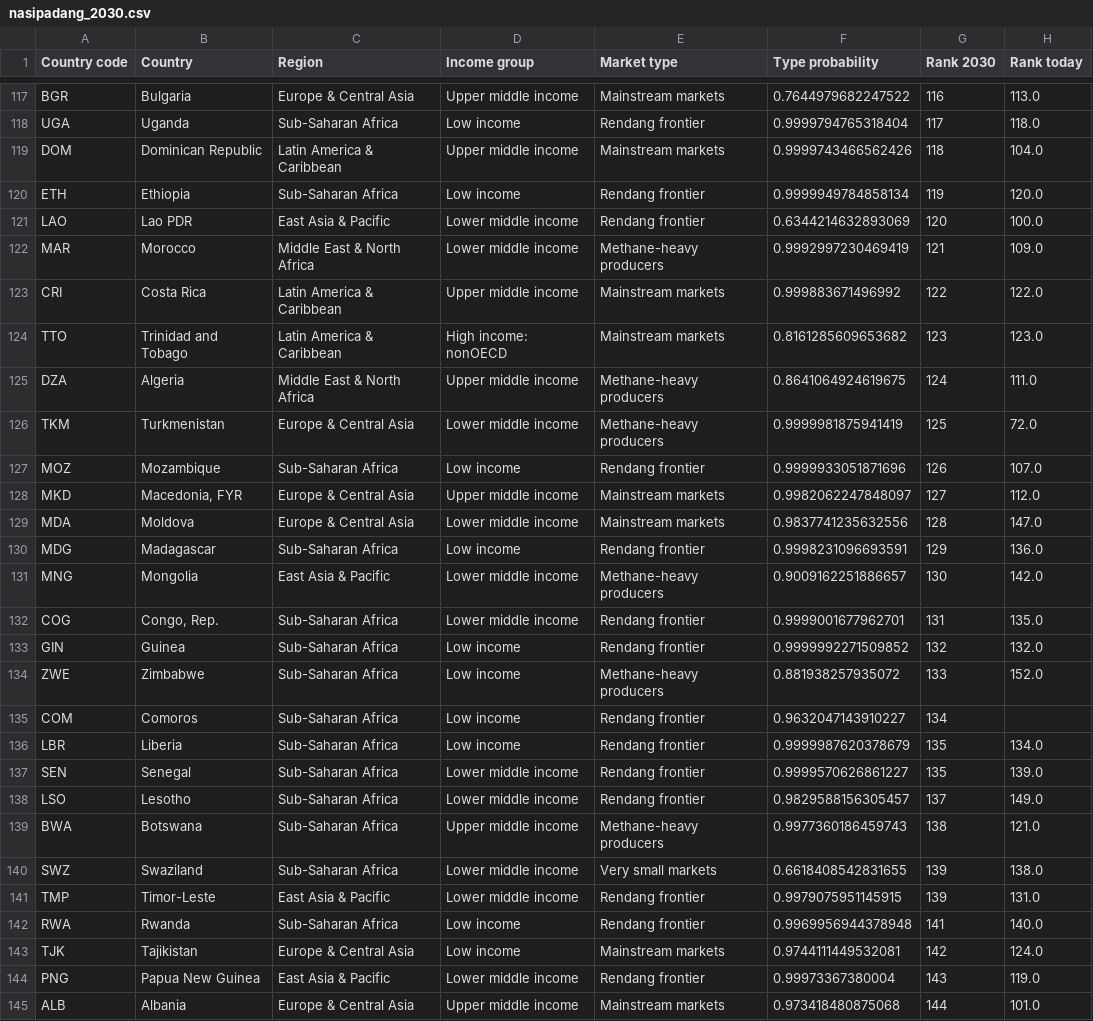
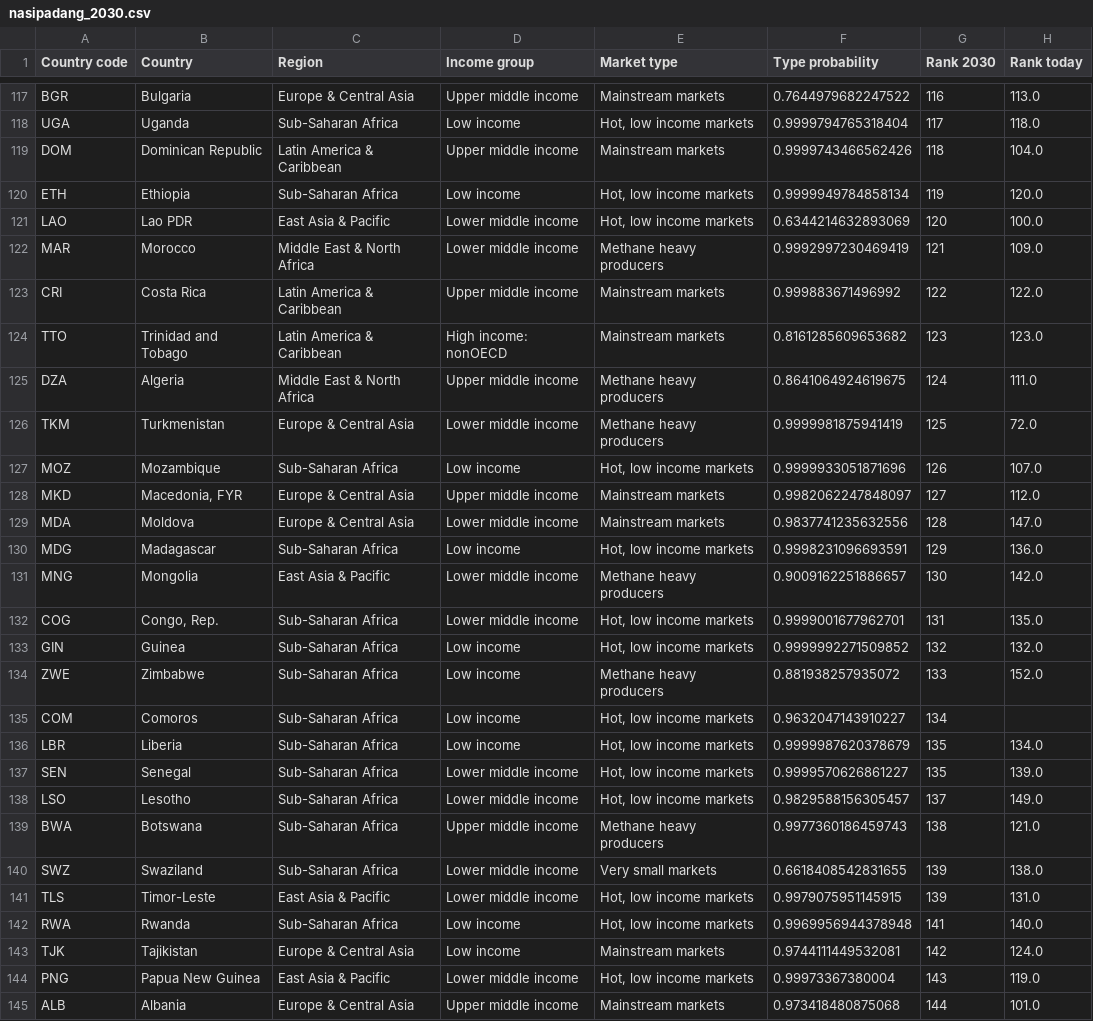
Before and after one commit to edward3423/nasipadang, a CSV file: tableau/nasipadang_2030.csv, drawn as a sheet; only a part is shown, gaps mark what is left out; the diff covers the shown part only; the diff names each change by its address in the sheet, - before the commit and + after, or states it on an @@ line.

Commit message:
Rename clusters, clarify labels and add the Tableau export
- Call the imputation step a denoising autoencoder throughout
- Rename the "Methane heavy producers" cluster to "High methane markets"
  and propagate it to the ranking CSV
- Label the PCA axes as development level and city customers / yield growth
- Rewrite the weight-sensitivity section and interpret the top 10 stability
- Drop Seychelles from the fossil fuel methane flag and remove the
  market-picks validation print
- Add tableau/make_tableau.py and rebuild the 2030 workbook
- Remove the README and run instructions; ignore the submission zip

```diff
--- a/tableau/nasipadang_2030.csv
+++ b/tableau/nasipadang_2030.csv
-E118 (Market type): Rendang frontier
+E118 (Market type): Hot, low income markets
-E120:E121 (Market type): Rendang frontier
+E120:E121 (Market type): Hot, low income markets
-E122 (Market type): Methane-heavy producers
+E122 (Market type): Methane heavy producers
-E125:E126 (Market type): Methane-heavy producers
+E125:E126 (Market type): Methane heavy producers
-E127 (Market type): Rendang frontier
+E127 (Market type): Hot, low income markets
-E130 (Market type): Rendang frontier
+E130 (Market type): Hot, low income markets
-E131 (Market type): Methane-heavy producers
+E131 (Market type): Methane heavy producers
-E132:E133 (Market type): Rendang frontier
+E132:E133 (Market type): Hot, low income markets
-E134 (Market type): Methane-heavy producers
+E134 (Market type): Methane heavy producers
-E135:E138 (Market type): Rendang frontier
+E135:E138 (Market type): Hot, low income markets
-E139 (Market type): Methane-heavy producers
+E139 (Market type): Methane heavy producers
-A141 (Country code): TMP
+A141 (Country code): TLS
-E141:E142 (Market type): Rendang frontier
+E141:E142 (Market type): Hot, low income markets
-E144 (Market type): Rendang frontier
+E144 (Market type): Hot, low income markets
```
Also changed, not shown: 41 edited cells elsewhere in this file, nasipadang_ranking.csv, 13 other files.
